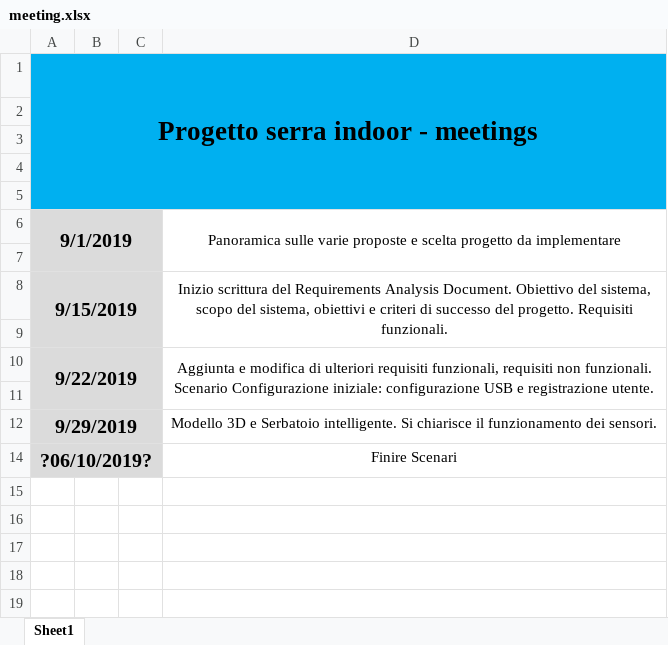
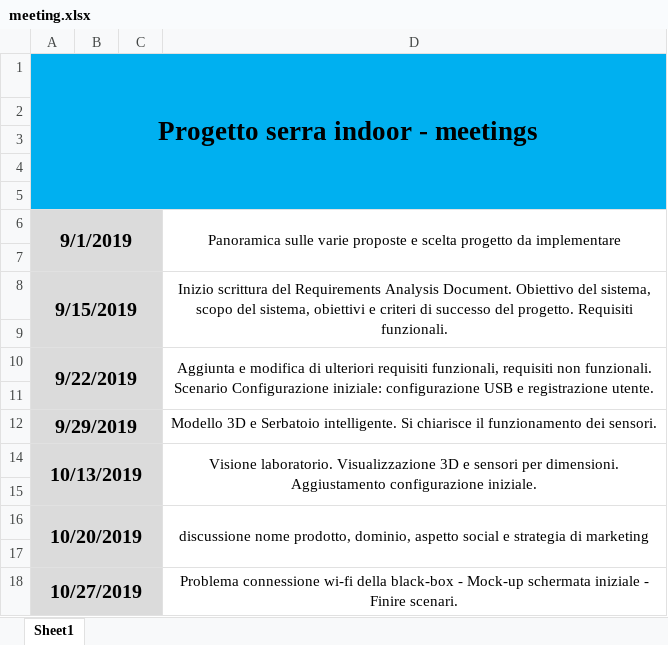
Before and after one commit to Fernet97/serra-indoor, an Excel workbook: meeting.xlsx, sheet Sheet1, drawn as a sheet; values as stored, in another font and other column widths than the file's, no borders; removed rows and columns are numbered as before the commit, all else as after; the diff names each change by its address in the sheet, - before the commit and + after, or states it on an @@ line.

```diff
--- a/meeting.xlsx (sheet Sheet1)
+++ b/meeting.xlsx (sheet Sheet1)
+row 14: 10/13/2019 |  |  | Visione laboratorio. Visualizzazione 3D e sensori per dimensioni. Aggiustamento configurazione iniziale.
-row 15: ?06/10/2019? |  |  | Finire Scenari
+row 15: (empty)
-A14:C14 merged
+row 16: 10/20/2019 |  |  | discussione nome prodotto, dominio, aspetto social e strategia di marketing
+row 17: (empty)
+row 18: 10/27/2019 |  |  | Problema connessione wi-fi della black-box - Mock-up schermata iniziale - Finire scenari.
```
Also changed, not shown: 3 other files.
